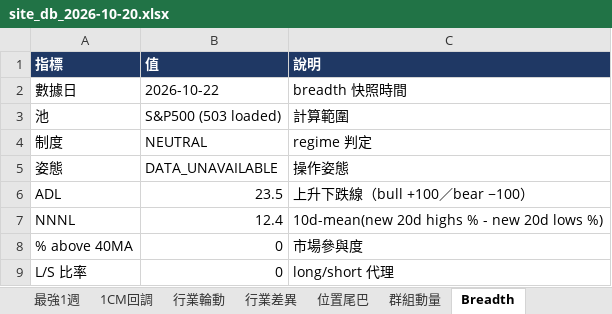
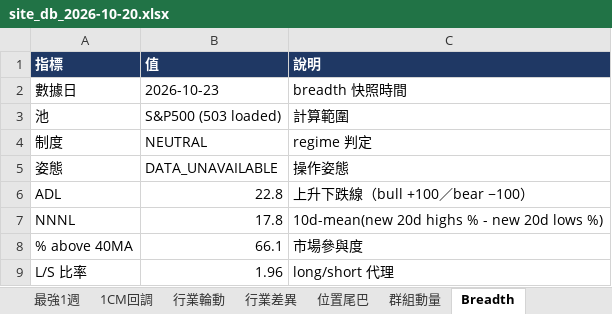
Before and after one commit to Desmondddkey/trading-desk, an Excel workbook: db/site_db_2026-10-20.xlsx, sheet Breadth, drawn as a sheet; values as stored, in another font and other column widths than the file's, no borders; the diff names each change by its address in the sheet, - before the commit and + after, or states it on an @@ line.

```diff
--- a/db/site_db_2026-10-20.xlsx (sheet Breadth)
+++ b/db/site_db_2026-10-20.xlsx (sheet Breadth)
-B2 (值): 2026-10-22
+B2 (值): 2026-10-23
-B6 (值): 23.5
+B6 (值): 22.8
-B7 (值): 12.4
+B7 (值): 17.8
-B8 (值): 0
+B8 (值): 66.1
-B9 (值): 0
+B9 (值): 1.96
```
Also changed, not shown: sheet 領導股, sheet RS板, sheet 最強1週, sheet 1CM回調, sheet 每日計劃, sheet 行業輪動, 1 more sheet, db/site_db_history.xlsx, 46 other files.
